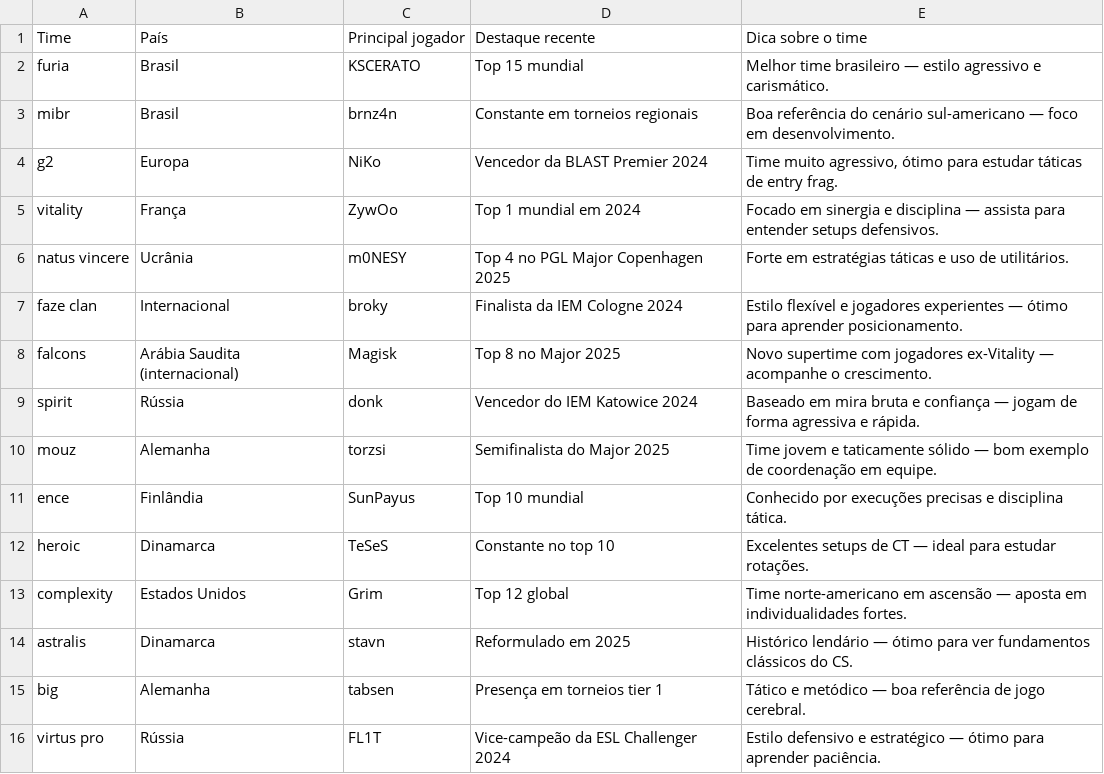
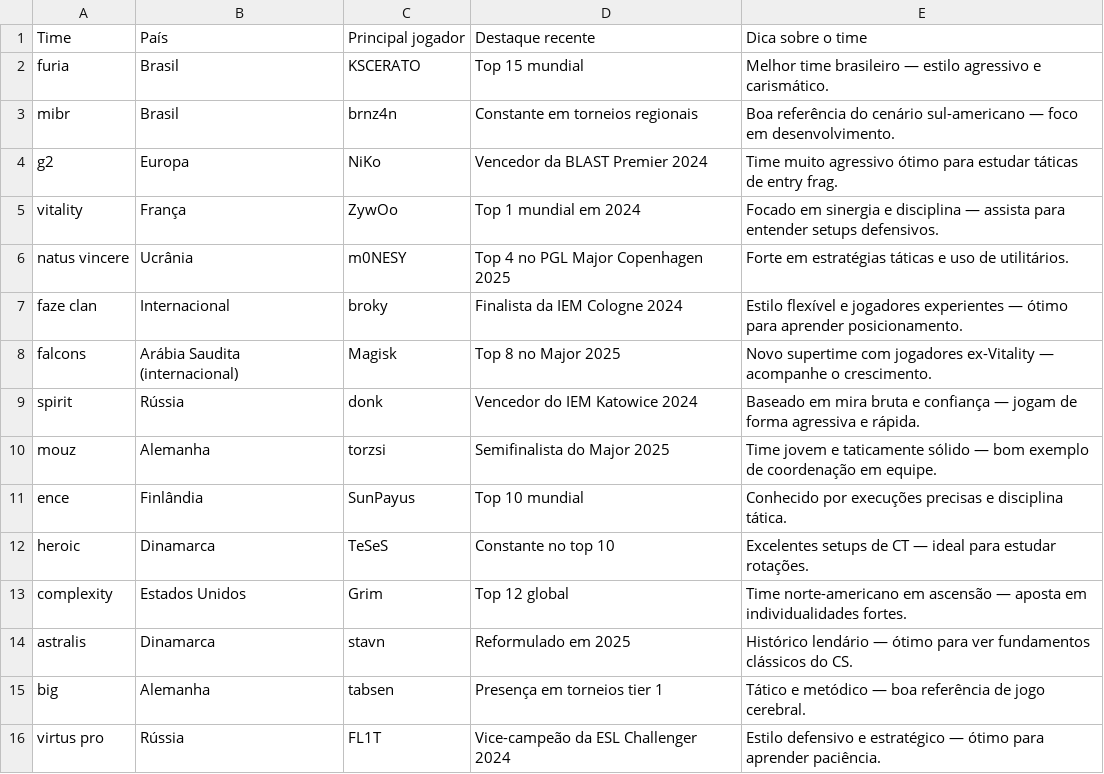
Before and after one commit to adryangomes-ux/GameDoGrupoFund2, a CSV file: arquivos/TimesDicas.csv, drawn as a sheet; the diff names each change by its address in the sheet, - before the commit and + after, or states it on an @@ line.

```diff
--- a/arquivos/TimesDicas.csv
+++ b/arquivos/TimesDicas.csv
-E4: Time muito agressivo, ótimo para…
+E4: Time muito agressivo ótimo para…
```
Also changed, not shown: 1 other file.
